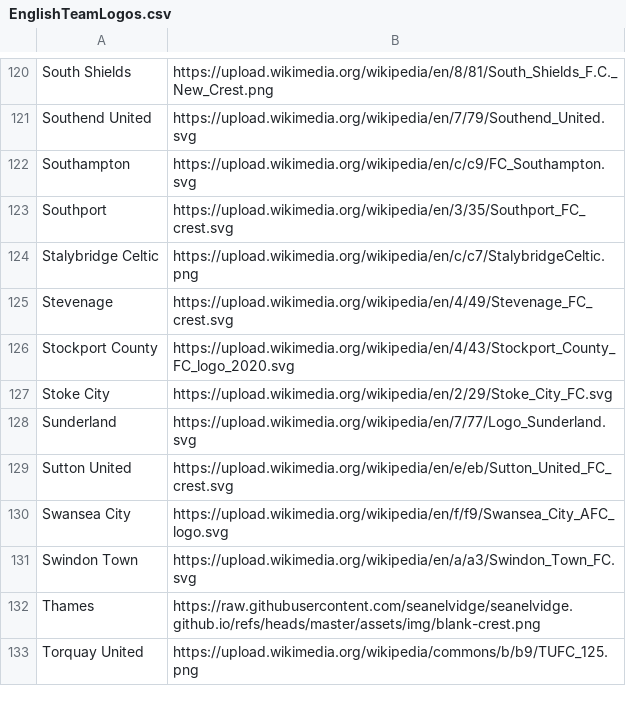
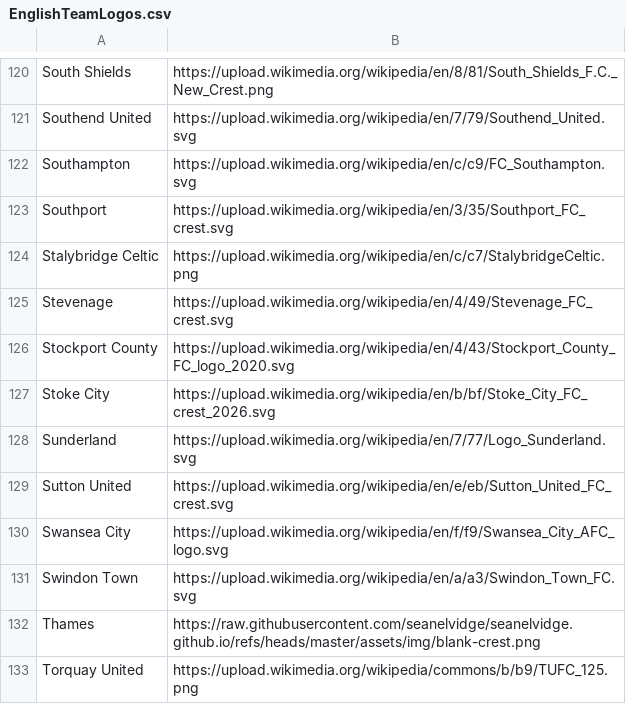
Before and after one commit to seanelvidge/England-football-results, a CSV file: EnglishTeamLogos.csv, drawn as a sheet; only a part is shown, gaps mark what is left out.

Commit message:
update Stoke City logo

```diff
--- a/EnglishTeamLogos.csv
+++ b/EnglishTeamLogos.csv
@@ -126,3 +126,3 @@ Stevenage,https://upload.wikimedia.org/wikipedia/en/4/49/Stevenage_FC_crest.svg
 Stockport County,https://upload.wikimedia.org/wikipedia/en/4/43/Stockport_County_FC_logo_2020.svg
-Stoke City,https://upload.wikimedia.org/wikipedia/en/2/29/Stoke_City_FC.svg
+Stoke City,https://upload.wikimedia.org/wikipedia/en/b/bf/Stoke_City_FC_crest_2026.svg
 Sunderland,https://upload.wikimedia.org/wikipedia/en/7/77/Logo_Sunderland.svg
```
